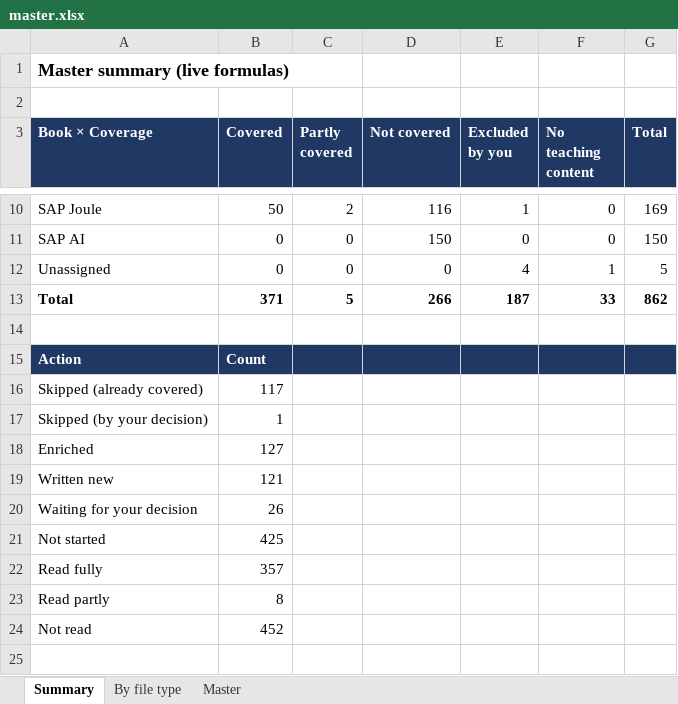
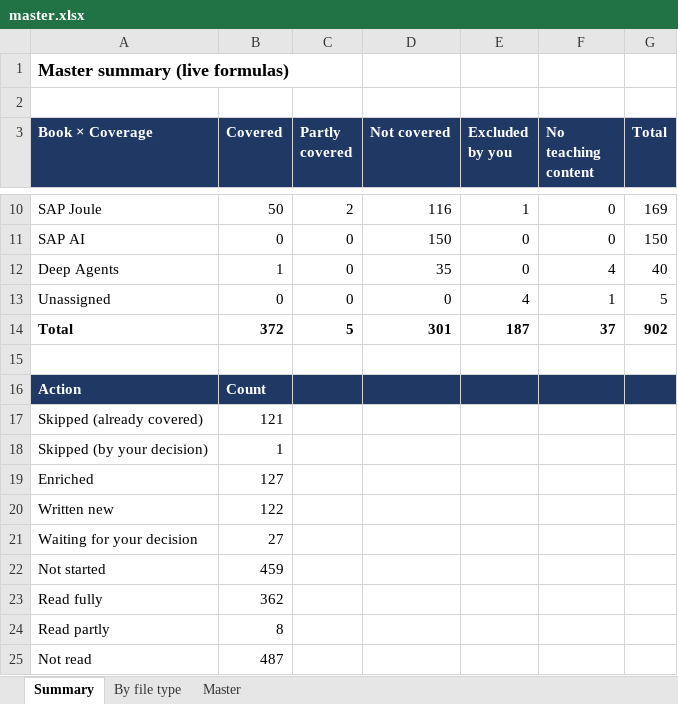
Before and after one commit to kiaanwankhede/MyNotes, an Excel workbook: master/master.xlsx, sheet Summary, drawn as a sheet; only a part is shown, gaps mark what is left out; values as stored, in another font and other column widths than the file's, no borders; addresses are those after the commit; the diff names each change by its address in the sheet, - before the commit and + after, or states it on an @@ line.

```diff
--- a/master/master.xlsx (sheet Summary)
+++ b/master/master.xlsx (sheet Summary)
+row 12: Deep Agents | 1 | 0 | 35 | 0 | 4 | 40
-B14 (Covered): 371
+B14 (Covered): 372
-D14 (Not covered): 266
+D14 (Not covered): 301
-F14 (No teaching content): 33
+F14 (No teaching content): 37
-G14 (Total): 862
+G14 (Total): 902
-B17 (Covered): 117
+B17 (Covered): 121
-B20 (Covered): 121
+B20 (Covered): 122
-B21 (Covered): 26
+B21 (Covered): 27
-B22 (Covered): 425
+B22 (Covered): 459
-B23 (Covered): 357
+B23 (Covered): 362
-B25 (Covered): 452
+B25 (Covered): 487
```
Also changed, not shown: sheet Master, sheet By file type, formulas that keep their value, 5 other files.
